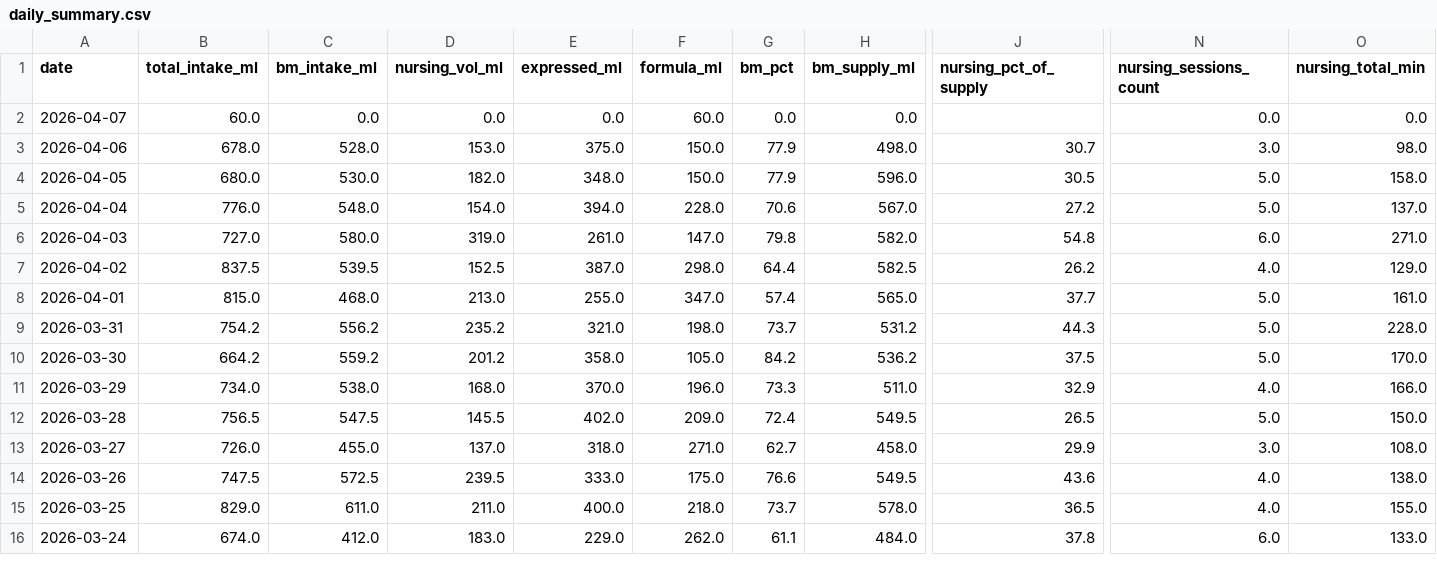
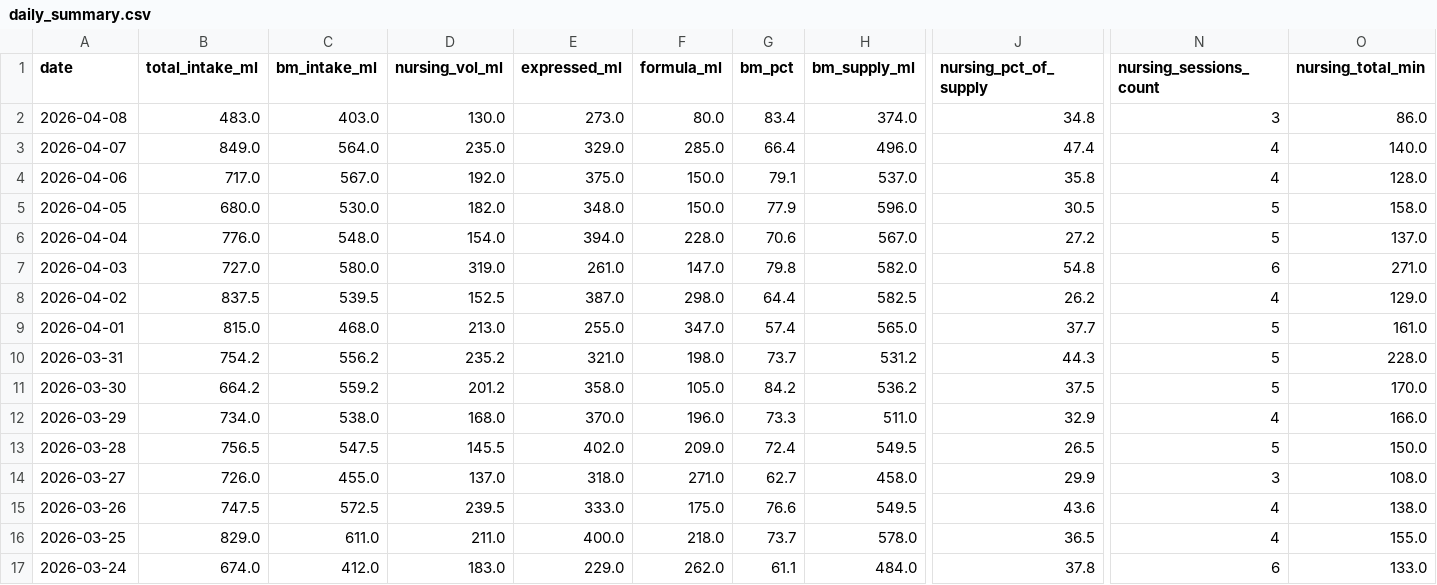
Before and after one commit to jaggiechu/breast-friend, a CSV file: daily_summary.csv, drawn as a sheet; only a part is shown, gaps mark what is left out; addresses are those after the commit; rows hold the shown columns only; the diff covers the shown part only; the diff names each change by its address in the sheet, - before the commit and + after, or states it on an @@ line.

```diff
--- a/daily_summary.csv
+++ b/daily_summary.csv
+row 2: 2026-04-08 | 483.0 | 403.0 | 130.0 | 273.0 | 80.0 | 83.4 | 374.0 | 34.8 | 3 | 86.0
-B3 (total_intake_ml): 60.0
+B3 (total_intake_ml): 849.0
-C3 (bm_intake_ml): 0.0
+C3 (bm_intake_ml): 564.0
-D3 (nursing_vol_ml): 0.0
+D3 (nursing_vol_ml): 235.0
-E3 (expressed_ml): 0.0
+E3 (expressed_ml): 329.0
-F3 (formula_ml): 60.0
+F3 (formula_ml): 285.0
-G3 (bm_pct): 0.0
+G3 (bm_pct): 66.4
-H3 (bm_supply_ml): 0.0
+H3 (bm_supply_ml): 496.0
-J3 (nursing_pct_of_supply): (empty)
+J3 (nursing_pct_of_supply): 47.4
-N3 (nursing_sessions_count): 0.0
+N3 (nursing_sessions_count): 4
-O3 (nursing_total_min): 0.0
+O3 (nursing_total_min): 140.0
-B4 (total_intake_ml): 678.0
+B4 (total_intake_ml): 717.0
-C4 (bm_intake_ml): 528.0
+C4 (bm_intake_ml): 567.0
-D4 (nursing_vol_ml): 153.0
+D4 (nursing_vol_ml): 192.0
-G4 (bm_pct): 77.9
+G4 (bm_pct): 79.1
-H4 (bm_supply_ml): 498.0
+H4 (bm_supply_ml): 537.0
-J4 (nursing_pct_of_supply): 30.7
+J4 (nursing_pct_of_supply): 35.8
-N4 (nursing_sessions_count): 3.0
+N4 (nursing_sessions_count): 4
-O4 (nursing_total_min): 98.0
+O4 (nursing_total_min): 128.0
-N5:N6 (nursing_sessions_count): 5.0
+N5:N6 (nursing_sessions_count): 5
-N7 (nursing_sessions_count): 6.0
+N7 (nursing_sessions_count): 6
-N8 (nursing_sessions_count): 4.0
+N8 (nursing_sessions_count): 4
-N9:N11 (nursing_sessions_count): 5.0
+N9:N11 (nursing_sessions_count): 5
-N12 (nursing_sessions_count): 4.0
+N12 (nursing_sessions_count): 4
-N13 (nursing_sessions_count): 5.0
+N13 (nursing_sessions_count): 5
-N14 (nursing_sessions_count): 3.0
+N14 (nursing_sessions_count): 3
-N15:N16 (nursing_sessions_count): 4.0
+N15:N16 (nursing_sessions_count): 4
-N17 (nursing_sessions_count): 6.0
+N17 (nursing_sessions_count): 6
```
Also changed, not shown: 62 edited cells elsewhere in this file, session_detail.csv, 1 other file.
